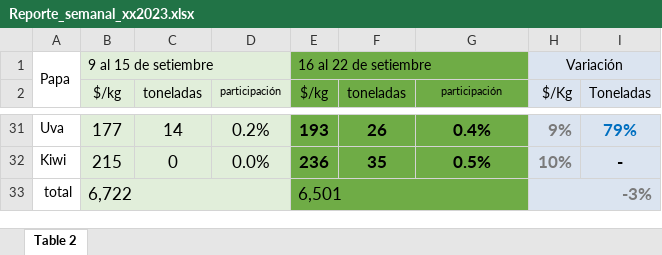
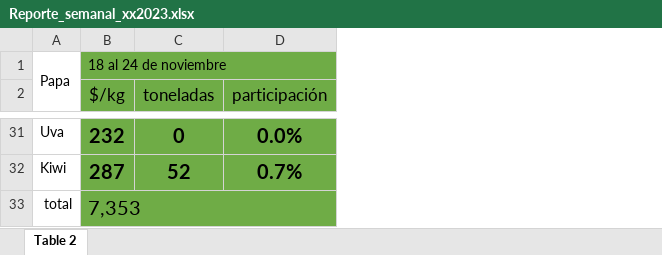
Before and after one commit to VictoriaRincon/IntegracionDeDatos, an Excel workbook: Fuentes/Reporte_semanal_xx2023.xlsx, sheet Table 2, drawn as a sheet; only a part is shown, gaps mark what is left out; values as stored, in another font and other column widths than the file's, no borders; charts and pictures not drawn; removed rows and columns are numbered as before the commit, all else as after; the diff covers the shown part only; the diff names each change by its address in the sheet, - before the commit and + after, or states it on an @@ line.

Commit message:
Actualiza reporte semanal

```diff
--- a/Fuentes/Reporte_semanal_xx2023.xlsx (sheet Table 2)
+++ b/Fuentes/Reporte_semanal_xx2023.xlsx (sheet Table 2)
-column C (toneladas), rows 31-32: 14 | 0
-column D (participación), rows 31-32: 0.2% | 0.0%
-column E ($/kg), row 1: 16 al 22 de setiembre; rows 31-33: 193 | 236 | 6,501
-column F (toneladas), rows 31-32: 26 | 35
+column C (toneladas), rows 31-32: 0 | 52
-column H ($/Kg), row 1: Variación; rows 31-33: 9% | 10% | -3%
-column I (Toneladas), rows 31-32: 79% | -
-B1 ($/kg): 9 al 15 de setiembre
+B1 ($/kg): 18 al 24 de noviembre
-B1:B2 fill: #E1EEDA
+B1:B2 fill: #6FAC46
-B1:D1 merged
+B1:D1 merged
@@ B2 text size: larger @@
@@ D2 text size: larger @@
-B31:B33 fill: #E1EEDA
+B31:B33 fill: #6FAC46
-B31:B32 bold: off
+B31:B32 bold: on
@@ B31:B33 text size: larger @@
-B31 ($/kg): 177
+B31 ($/kg): 232
@@ D31:D32 text size: larger @@
-D31 (participación): 0.4%
+D31 (participación): 0.0%
-B32 ($/kg): 215
+B32 ($/kg): 287
-D32 (participación): 0.5%
+D32 (participación): 0.7%
-B33 ($/kg): 6,722
+B33 ($/kg): 7,353
-B33:D33 merged
+B33:D33 merged
```
Also changed, not shown: 1 added row, 1 removed row, 50 edited cells and cell formats elsewhere in this sheet.
